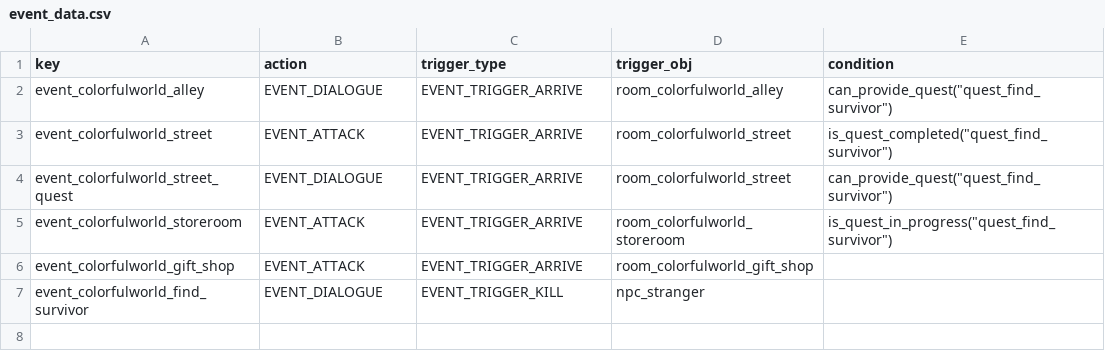
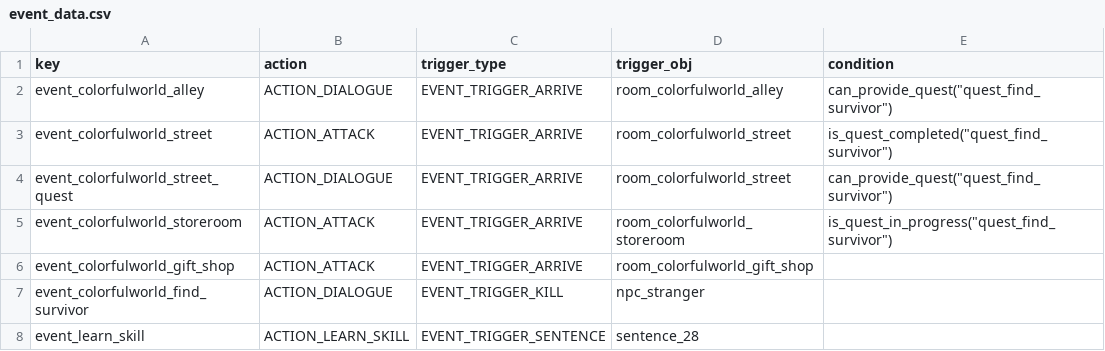
Before and after one commit to tuchang/muddery, a CSV file: templates/example_cn/worlddata/data/event_data.csv, drawn as a sheet.

```diff
--- a/templates/example_cn/worlddata/data/event_data.csv
+++ b/templates/example_cn/worlddata/data/event_data.csv
@@ -1,7 +1,8 @@
 key,action,trigger_type,trigger_obj,condition
-event_colorfulworld_alley,EVENT_DIALOGUE,EVENT_TRIGGER_ARRIVE,room_colorfulworld_alley,"can_provide_quest(""quest_find_survivor"")"
-event_colorfulworld_street,EVENT_ATTACK,EVENT_TRIGGER_ARRIVE,room_colorfulworld_street,"is_quest_completed(""quest_find_survivor"")"
-event_colorfulworld_street_quest,EVENT_DIALOGUE,EVENT_TRIGGER_ARRIVE,room_colorfulworld_street,"can_provide_quest(""quest_find_survivor"")"
-event_colorfulworld_storeroom,EVENT_ATTACK,EVENT_TRIGGER_ARRIVE,room_colorfulworld_storeroom,"is_quest_in_progress(""quest_find_survivor"")"
-event_colorfulworld_gift_shop,EVENT_ATTACK,EVENT_TRIGGER_ARRIVE,room_colorfulworld_gift_shop,
-event_colorfulworld_find_survivor,EVENT_DIALOGUE,EVENT_TRIGGER_KILL,npc_stranger,
+event_colorfulworld_alley,ACTION_DIALOGUE,EVENT_TRIGGER_ARRIVE,room_colorfulworld_alley,"can_provide_quest(""quest_find_survivor"")"
+event_colorfulworld_street,ACTION_ATTACK,EVENT_TRIGGER_ARRIVE,room_colorfulworld_street,"is_quest_completed(""quest_find_survivor"")"
+event_colorfulworld_street_quest,ACTION_DIALOGUE,EVENT_TRIGGER_ARRIVE,room_colorfulworld_street,"can_provide_quest(""quest_find_survivor"")"
+event_colorfulworld_storeroom,ACTION_ATTACK,EVENT_TRIGGER_ARRIVE,room_colorfulworld_storeroom,"is_quest_in_progress(""quest_find_survivor"")"
+event_colorfulworld_gift_shop,ACTION_ATTACK,EVENT_TRIGGER_ARRIVE,room_colorfulworld_gift_shop,
+event_colorfulworld_find_survivor,ACTION_DIALOGUE,EVENT_TRIGGER_KILL,npc_stranger,
+event_learn_skill,ACTION_LEARN_SKILL,EVENT_TRIGGER_SENTENCE,sentence_28,
```
Also changed, not shown: templates/example_cn/worlddata/data/dialogue_sentences.csv, 30 other files.
